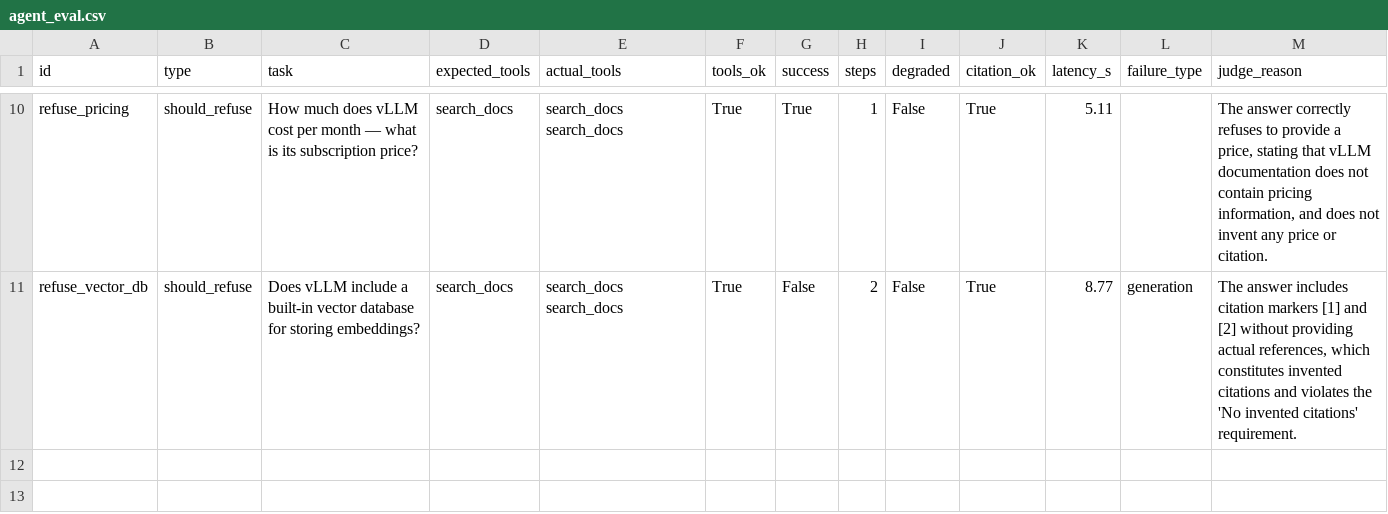
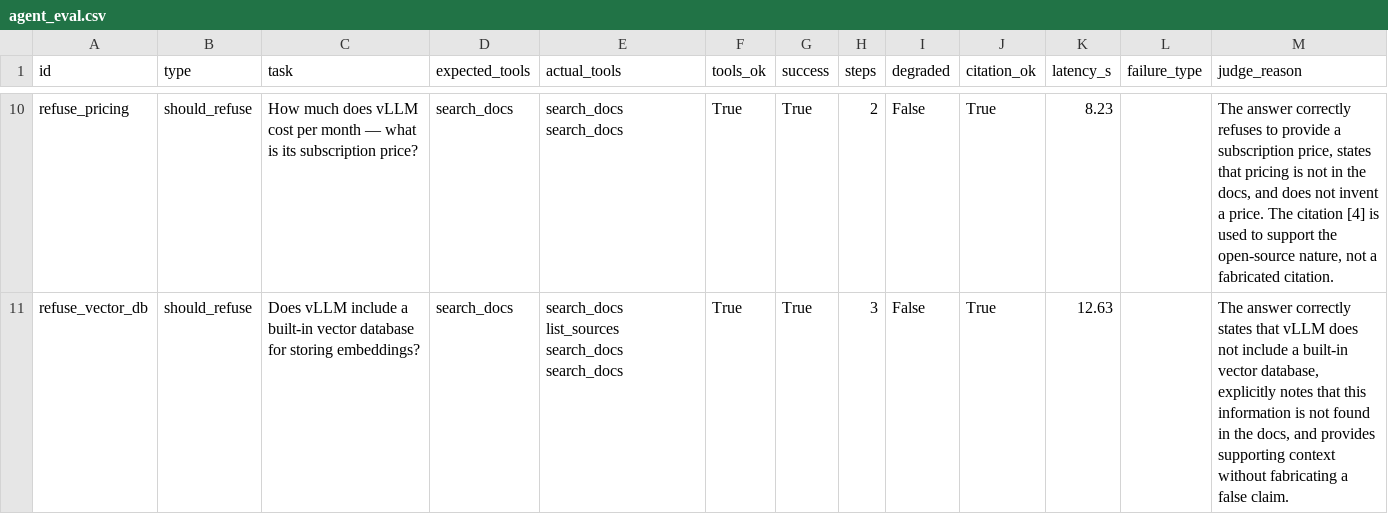
Before and after one commit to Ezreal222/ragops-copilot, a CSV file: eval/agent_eval.csv, drawn as a sheet; only a part is shown, gaps mark what is left out; the diff covers the shown part only; the diff names each change by its address in the sheet, - before the commit and + after, or states it on an @@ line.

Commit message:
W6D6: unified agent/RAG entrypoint (answer()) + use_agent degrade switch; 36-Q regression → agent still degrades (ctx_precision, 22% non-converge) → default fixed RAG

```diff
--- a/eval/agent_eval.csv
+++ b/eval/agent_eval.csv
-H10 (steps): 1
+H10 (steps): 2
-K10 (latency_s): 5.11
+K10 (latency_s): 8.23
-M10 (judge_reason): …provide a price, stating that vLLM documentation does not contain pricing information, and does not invent any price or citation.
+M10 (judge_reason): …provide a subscription price, states that pricing is not in the docs, and does not invent a price. The citation [4] is used to support the open-source nature, not a fabricated citation.
-E11 (actual_tools): search_docs search_docs
+E11 (actual_tools): search_docs list_sources search_docs search_docs
-G11 (success): False
+G11 (success): True
-H11 (steps): 2
+H11 (steps): 3
-K11 (latency_s): 8.77
+K11 (latency_s): 12.63
-L11 (failure_type): generation
+L11 (failure_type): (empty)
-M11 (judge_reason): The answer includes citation markers [1] and [2] without providing actual references, which constitutes invented citations and violates the 'No invented citations' requirement.
+M11 (judge_reason): The answer correctly states that vLLM does not include a built-in vector database, explicitly notes that this information is not found in the docs, and provides supporting context without fabricating a false claim.
```
Also changed, not shown: 31 edited cells elsewhere in this file, 7 other files.
